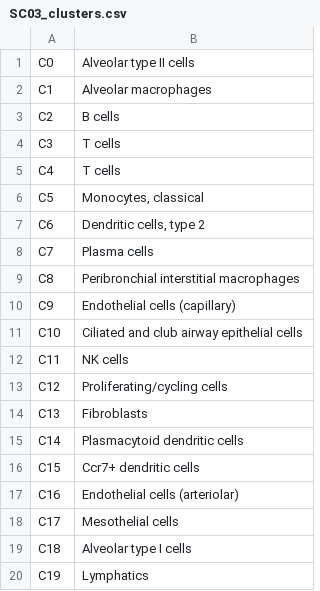
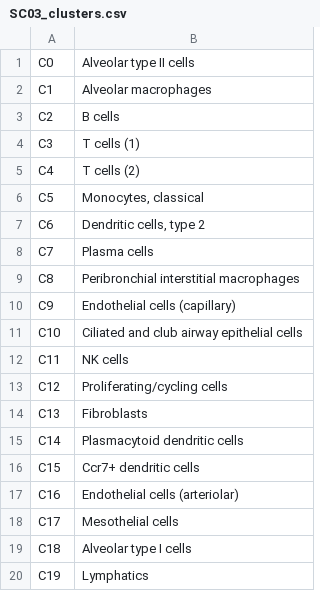
Before and after one commit to mxposed/sickle, a CSV file: 00-metadata/SC03_clusters.csv, drawn as a sheet.

Commit message:
Fix T-cells clusters in SC03

```diff
--- a/00-metadata/SC03_clusters.csv
+++ b/00-metadata/SC03_clusters.csv
@@ -3,4 +3,4 @@ C1,"Alveolar macrophages"
 C2,"B cells"
-C3,"T cells"
-C4,"T cells"
+C3,"T cells (1)"
+C4,"T cells (2)"
 C5,"Monocytes, classical"
```
